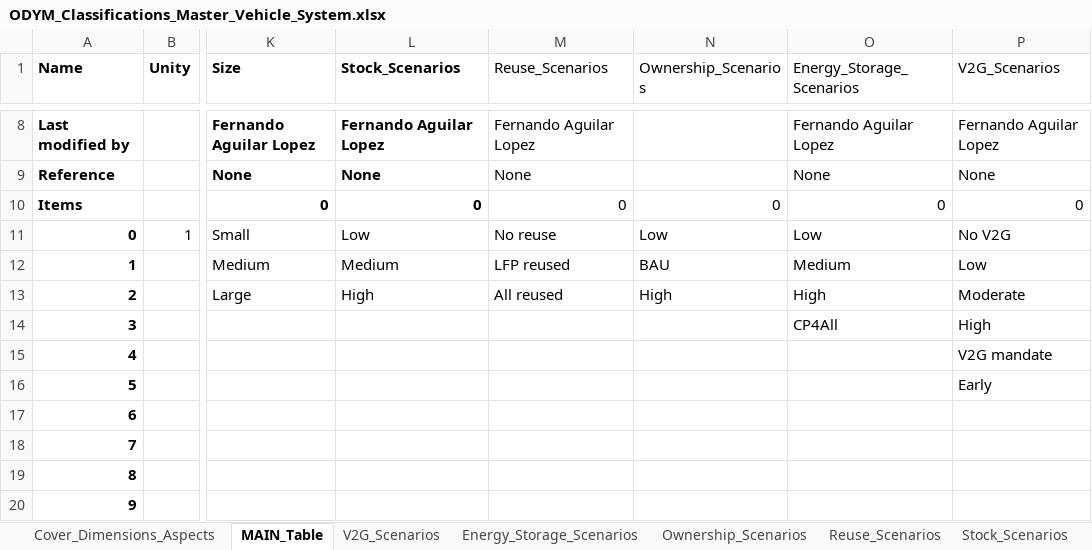
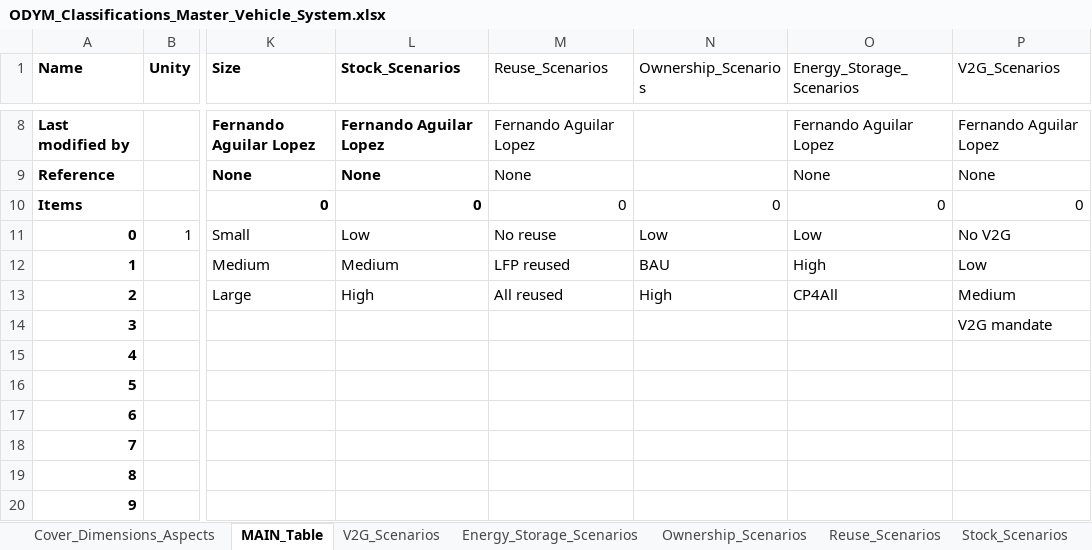
Before and after one commit to fernaag/V2G_in_EU, an Excel workbook: docs/Files/ODYM_Classifications_Master_Vehicle_System.xlsx, sheet MAIN_Table, drawn as a sheet; only a part is shown, gaps mark what is left out; values as stored, in another font and other column widths than the file's, no borders; the diff names each change by its address in the sheet, - before the commit and + after, or states it on an @@ line.

```diff
--- a/docs/Files/ODYM_Classifications_Master_Vehicle_System.xlsx (sheet MAIN_Table)
+++ b/docs/Files/ODYM_Classifications_Master_Vehicle_System.xlsx (sheet MAIN_Table)
-O12 (Energy_Storage_Scenarios): Medium
+O12 (Energy_Storage_Scenarios): High
-O13 (Energy_Storage_Scenarios): High
+O13 (Energy_Storage_Scenarios): CP4All
-P13 (V2G_Scenarios): Moderate
+P13 (V2G_Scenarios): Medium
-O14 (Energy_Storage_Scenarios): CP4All
+O14 (Energy_Storage_Scenarios): (empty)
-P14 (V2G_Scenarios): High
+P14 (V2G_Scenarios): V2G mandate
-P15 (V2G_Scenarios): V2G mandate
+P15 (V2G_Scenarios): (empty)
-P16 (V2G_Scenarios): Early
+P16 (V2G_Scenarios): (empty)
```
Also changed, not shown: data/scenario_data/Energy_storage_demand.xlsx, data/scenario_data/V2G_ratio.xlsx, 14 other files.
